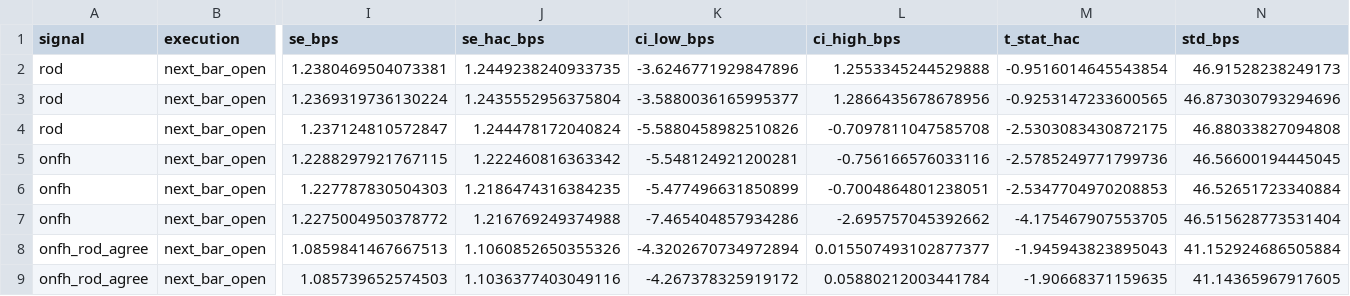
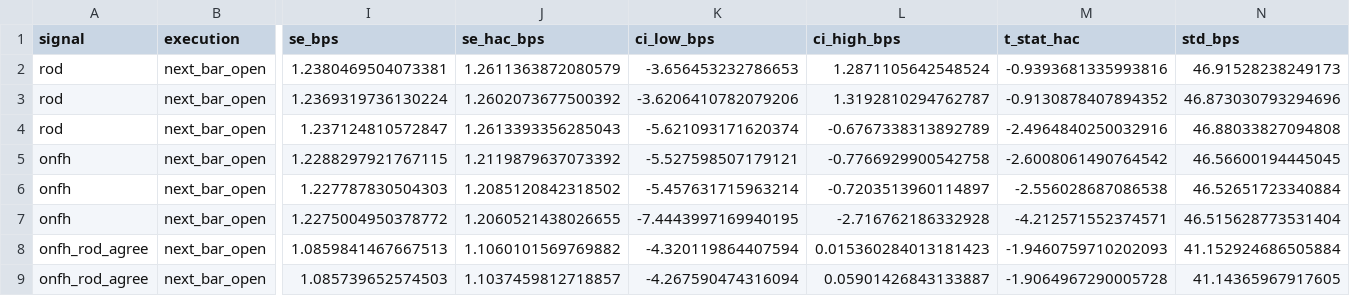
Before and after one commit to gwino/futures-project-group3, a CSV file: reports/tables/lh_strategy_summary.csv, drawn as a sheet; only a part is shown, gaps mark what is left out; the diff covers the shown part only; the diff names each change by its address in the sheet, - before the commit and + after, or states it on an @@ line.

```diff
--- a/reports/tables/lh_strategy_summary.csv
+++ b/reports/tables/lh_strategy_summary.csv
-J2 (se_hac_bps): 1.2449238240933735
+J2 (se_hac_bps): 1.2611363872080579
-K2 (ci_low_bps): -3.6246771929847896
+K2 (ci_low_bps): -3.656453232786653
-L2 (ci_high_bps): 1.2553345244529888
+L2 (ci_high_bps): 1.2871105642548524
-M2 (t_stat_hac): -0.9516014645543854
+M2 (t_stat_hac): -0.9393681335993816
-J3 (se_hac_bps): 1.2435552956375804
+J3 (se_hac_bps): 1.2602073677500392
-K3 (ci_low_bps): -3.5880036165995377
+K3 (ci_low_bps): -3.6206410782079206
-L3 (ci_high_bps): 1.2866435678678956
+L3 (ci_high_bps): 1.3192810294762787
-M3 (t_stat_hac): -0.9253147233600565
+M3 (t_stat_hac): -0.9130878407894352
-J4 (se_hac_bps): 1.244478172040824
+J4 (se_hac_bps): 1.2613393356285043
-K4 (ci_low_bps): -5.5880458982510826
+K4 (ci_low_bps): -5.621093171620374
-L4 (ci_high_bps): -0.7097811047585708
+L4 (ci_high_bps): -0.6767338313892789
-M4 (t_stat_hac): -2.5303083430872175
+M4 (t_stat_hac): -2.4964840250032916
-J5 (se_hac_bps): 1.222460816363342
+J5 (se_hac_bps): 1.2119879637073392
-K5 (ci_low_bps): -5.548124921200281
+K5 (ci_low_bps): -5.527598507179121
-L5 (ci_high_bps): -0.756166576033116
+L5 (ci_high_bps): -0.7766929900542758
-M5 (t_stat_hac): -2.5785249771799736
+M5 (t_stat_hac): -2.6008061490764542
-J6 (se_hac_bps): 1.2186474316384235
+J6 (se_hac_bps): 1.2085120842318502
-K6 (ci_low_bps): -5.477496631850899
+K6 (ci_low_bps): -5.457631715963214
-L6 (ci_high_bps): -0.7004864801238051
+L6 (ci_high_bps): -0.7203513960114897
-M6 (t_stat_hac): -2.5347704970208853
+M6 (t_stat_hac): -2.556028687086538
-J7 (se_hac_bps): 1.216769249374988
+J7 (se_hac_bps): 1.2060521438026655
-K7 (ci_low_bps): -7.465404857934286
+K7 (ci_low_bps): -7.4443997169940195
-L7 (ci_high_bps): -2.695757045392662
+L7 (ci_high_bps): -2.716762186332928
-M7 (t_stat_hac): -4.175467907553705
+M7 (t_stat_hac): -4.212571552374571
-J8 (se_hac_bps): 1.1060852650355326
+J8 (se_hac_bps): 1.1060101569769882
-K8 (ci_low_bps): -4.3202670734972894
+K8 (ci_low_bps): -4.320119864407594
-L8 (ci_high_bps): 0.015507493102877377
+L8 (ci_high_bps): 0.015360284013181423
-M8 (t_stat_hac): -1.945943823895043
+M8 (t_stat_hac): -1.9460759710202093
-J9 (se_hac_bps): 1.1036377403049116
+J9 (se_hac_bps): 1.1037459812718857
-K9 (ci_low_bps): -4.267378325919172
+K9 (ci_low_bps): -4.267590474316094
-L9 (ci_high_bps): 0.05880212003441784
+L9 (ci_high_bps): 0.05901426843133887
-M9 (t_stat_hac): -1.90668371159635
+M9 (t_stat_hac): -1.9064967290005728
```
Also changed, not shown: 16 edited cells elsewhere in this file, reports/tables/lh_strategy_by_year.csv, reports/tables/lh_strategy_cost_sensitivity.csv, 10 other files.
